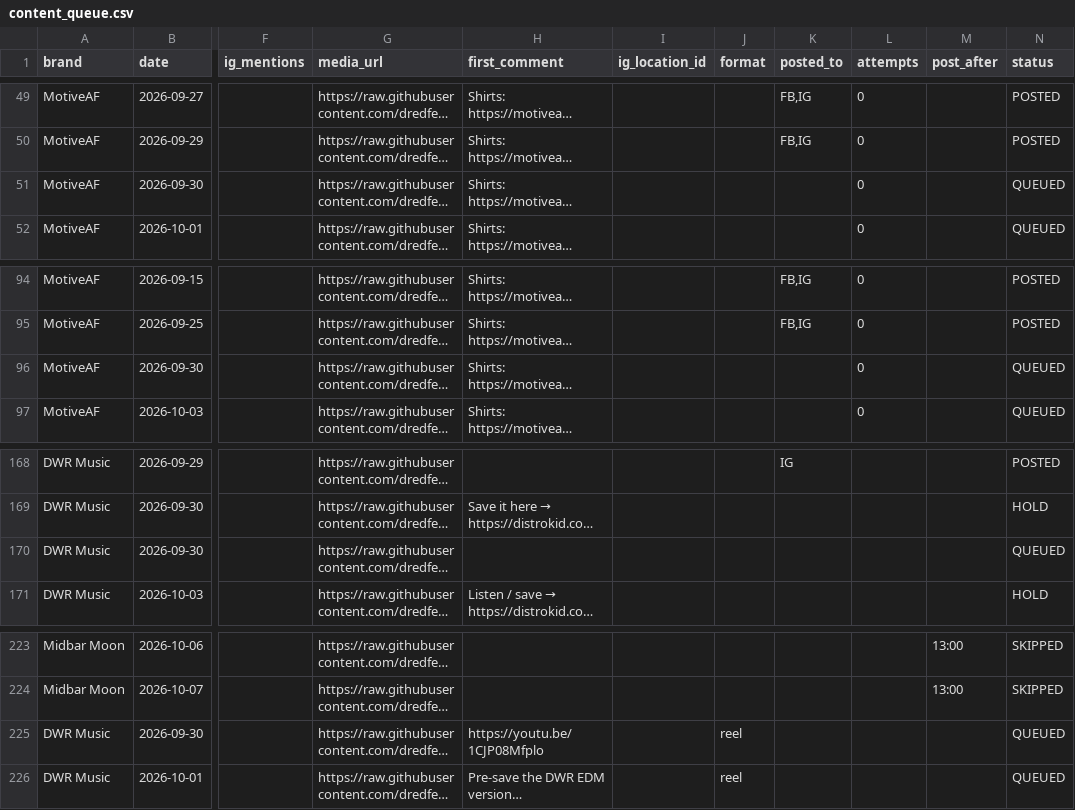
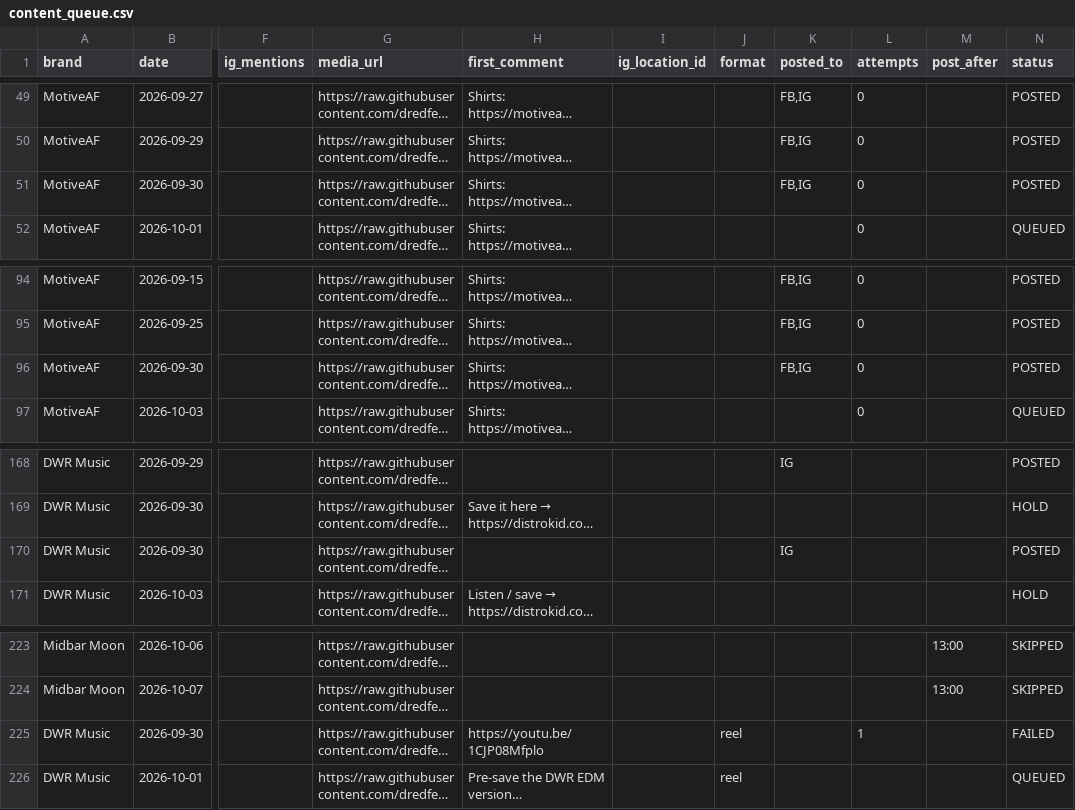
Before and after one commit to dredfearn74-star/dwr-music-bot, a CSV file: content_queue.csv, drawn as a sheet; only a part is shown, gaps mark what is left out; long unchanged cells end in …; the diff names each change by its address in the sheet, - before the commit and + after, or states it on an @@ line.

```diff
--- a/content_queue.csv
+++ b/content_queue.csv
-K51 (posted_to): (empty)
+K51 (posted_to): FB,IG
-N51 (status): QUEUED
+N51 (status): POSTED
-K96 (posted_to): (empty)
+K96 (posted_to): FB,IG
-N96 (status): QUEUED
+N96 (status): POSTED
-K170 (posted_to): (empty)
+K170 (posted_to): IG
-N170 (status): QUEUED
+N170 (status): POSTED
-L225 (attempts): (empty)
+L225 (attempts): 1
-N225 (status): QUEUED
+N225 (status): FAILED
```
Also changed, not shown: media_manifest.csv, 2 other files.
